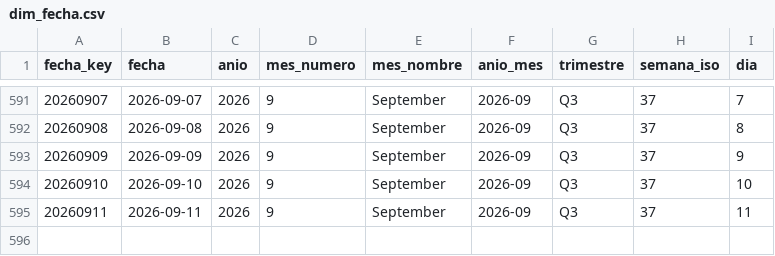
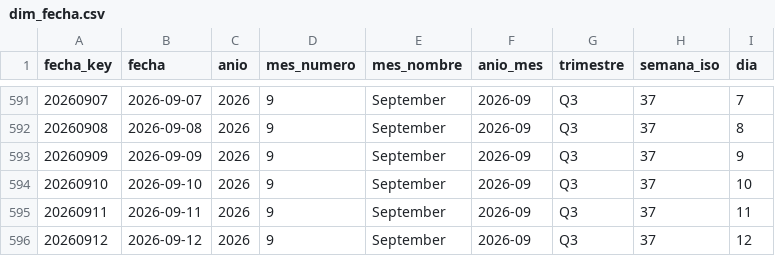
Before and after one commit to sgarzong/grupasa, a CSV file: data/powerbi/dim_fecha.csv, drawn as a sheet; only a part is shown, gaps mark what is left out; the diff names each change by its address in the sheet, - before the commit and + after, or states it on an @@ line.

```diff
--- a/data/powerbi/dim_fecha.csv
+++ b/data/powerbi/dim_fecha.csv
+row 596: 20260912 | 2026-09-12 | 2026 | 9 | September | 2026-09 | Q3 | 37 | 12
```
Also changed, not shown: data/curated/contenedores_actual.csv, data/history/asignacion_plan_grupasa.csv, 6 other files.
